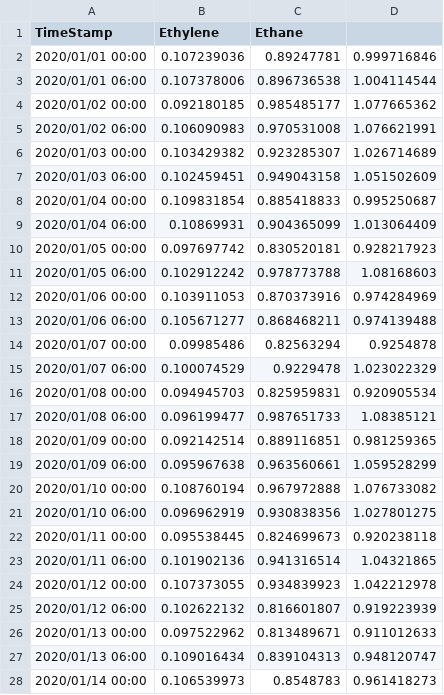
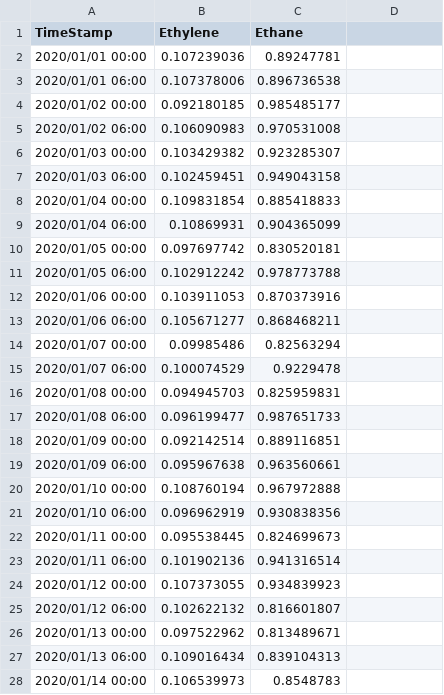
Before and after one commit to braamvandyk/FlowsheetTools.jl, a CSV file: streamhistories/C2.csv, drawn as a sheet.

```diff
--- a/streamhistories/C2.csv
+++ b/streamhistories/C2.csv
@@ -1,28 +1,28 @@
 TimeStamp,Ethylene,Ethane,
-2020/01/01 00:00,0.107239036,0.89247781,0.999716846
-2020/01/01 06:00,0.107378006,0.896736538,1.004114544
-2020/01/02 00:00,0.092180185,0.985485177,1.077665362
-2020/01/02 06:00,0.106090983,0.970531008,1.076621991
-2020/01/03 00:00,0.103429382,0.923285307,1.026714689
-2020/01/03 06:00,0.102459451,0.949043158,1.051502609
-2020/01/04 00:00,0.109831854,0.885418833,0.995250687
-2020/01/04 06:00,0.10869931,0.904365099,1.013064409
-2020/01/05 00:00,0.097697742,0.830520181,0.928217923
-2020/01/05 06:00,0.102912242,0.978773788,1.08168603
-2020/01/06 00:00,0.103911053,0.870373916,0.974284969
-2020/01/06 06:00,0.105671277,0.868468211,0.974139488
-2020/01/07 00:00,0.09985486,0.82563294,0.9254878
-2020/01/07 06:00,0.100074529,0.9229478,1.023022329
-2020/01/08 00:00,0.094945703,0.825959831,0.920905534
-2020/01/08 06:00,0.096199477,0.987651733,1.08385121
-2020/01/09 00:00,0.092142514,0.889116851,0.981259365
-2020/01/09 06:00,0.095967638,0.963560661,1.059528299
-2020/01/10 00:00,0.108760194,0.967972888,1.076733082
-2020/01/10 06:00,0.096962919,0.930838356,1.027801275
-2020/01/11 00:00,0.095538445,0.824699673,0.920238118
-2020/01/11 06:00,0.101902136,0.941316514,1.04321865
-2020/01/12 00:00,0.107373055,0.934839923,1.042212978
-2020/01/12 06:00,0.102622132,0.816601807,0.919223939
-2020/01/13 00:00,0.097522962,0.813489671,0.911012633
-2020/01/13 06:00,0.109016434,0.839104313,0.948120747
-2020/01/14 00:00,0.106539973,0.8548783,0.961418273
+2020/01/01 00:00,0.107239036,0.89247781
+2020/01/01 06:00,0.107378006,0.896736538
+2020/01/02 00:00,0.092180185,0.985485177
+2020/01/02 06:00,0.106090983,0.970531008
+2020/01/03 00:00,0.103429382,0.923285307
+2020/01/03 06:00,0.102459451,0.949043158
+2020/01/04 00:00,0.109831854,0.885418833
+2020/01/04 06:00,0.10869931,0.904365099
+2020/01/05 00:00,0.097697742,0.830520181
+2020/01/05 06:00,0.102912242,0.978773788
+2020/01/06 00:00,0.103911053,0.870373916
+2020/01/06 06:00,0.105671277,0.868468211
+2020/01/07 00:00,0.09985486,0.82563294
+2020/01/07 06:00,0.100074529,0.9229478
+2020/01/08 00:00,0.094945703,0.825959831
+2020/01/08 06:00,0.096199477,0.987651733
+2020/01/09 00:00,0.092142514,0.889116851
+2020/01/09 06:00,0.095967638,0.963560661
+2020/01/10 00:00,0.108760194,0.967972888
+2020/01/10 06:00,0.096962919,0.930838356
+2020/01/11 00:00,0.095538445,0.824699673
+2020/01/11 06:00,0.101902136,0.941316514
+2020/01/12 00:00,0.107373055,0.934839923
+2020/01/12 06:00,0.102622132,0.816601807
+2020/01/13 00:00,0.097522962,0.813489671
+2020/01/13 06:00,0.109016434,0.839104313
+2020/01/14 00:00,0.106539973,0.8548783
```
Also changed, not shown: 12 other files.
